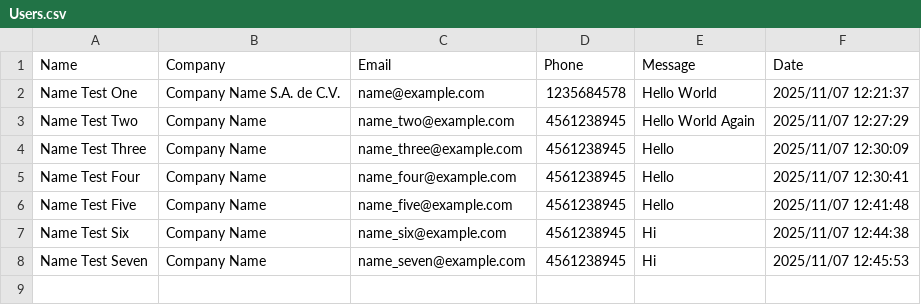
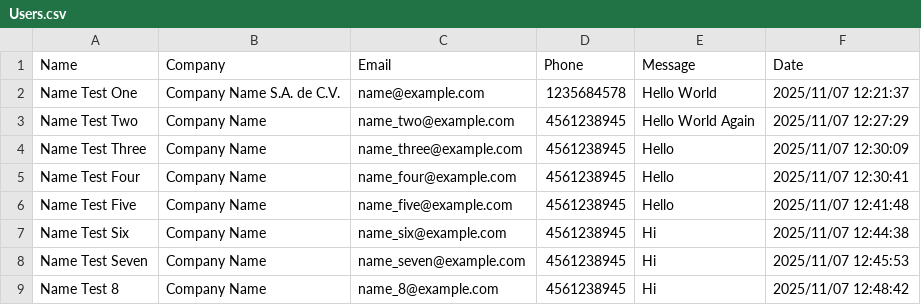
Before and after one commit to GiancarloTV/DIDA, a CSV file: Sys/Users.csv, drawn as a sheet; the diff names each change by its address in the sheet, - before the commit and + after, or states it on an @@ line.

Commit message:
New User Added

```diff
--- a/Sys/Users.csv
+++ b/Sys/Users.csv
+row 9: Name Test 8 | Company Name | name_8@example.com | 4561238945 | Hi | 2025/11/07 12:48:42
```
